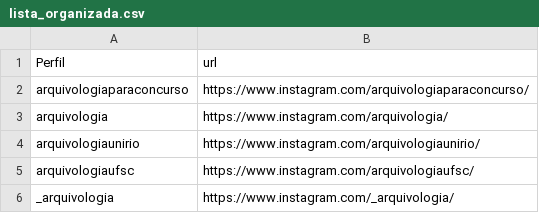
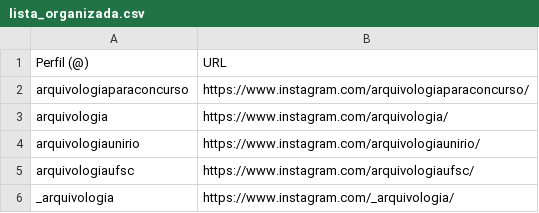
Before and after one commit to mmacpaulo/ProfilesArchiveInstagram, a CSV file: lista_organizada.csv, drawn as a sheet; only a part is shown; removed rows and columns are numbered as before the commit, all else as after; the diff names each change by its address in the sheet, - before the commit and + after, or states it on an @@ line.

Commit message:
modificaco na cabecario da lista

```diff
--- a/lista_organizada.csv
+++ b/lista_organizada.csv
-row 1: Perfil | url
+row 1: Perfil (@) | URL
```
Also changed, not shown: 2 other files.
